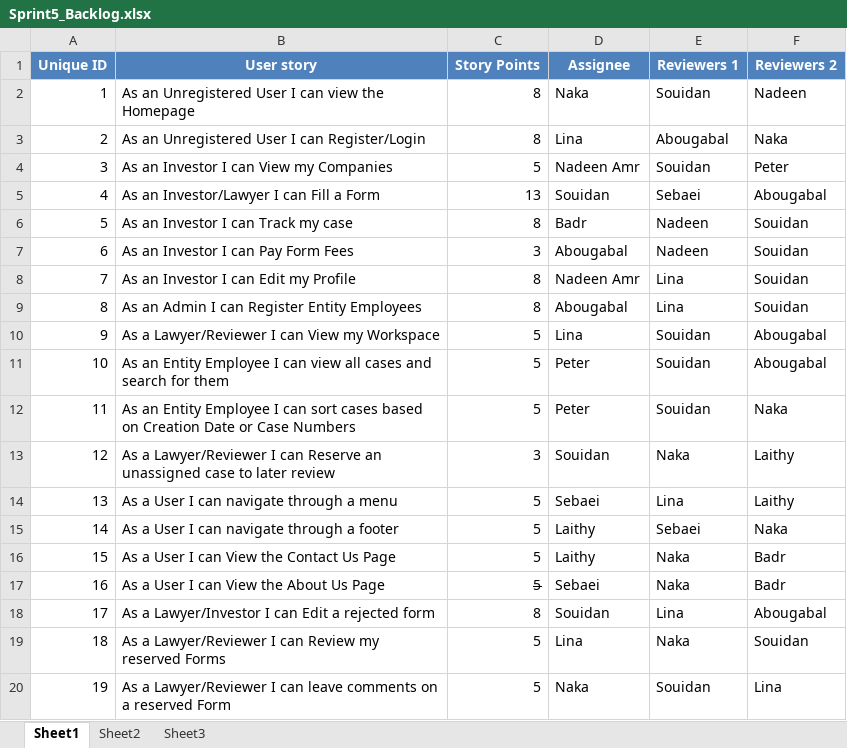
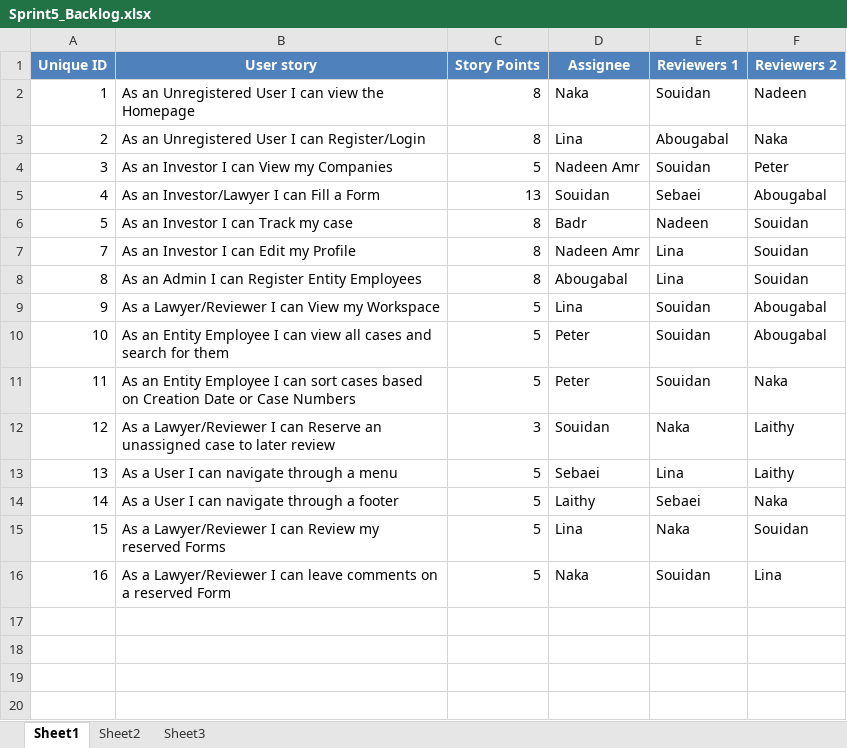
Before and after one commit to SE-GUC/El-Lathaleeth, an Excel workbook: docs/Sprint5_Backlog.xlsx, sheet Sheet1, drawn as a sheet; values as stored, in another font and other column widths than the file's, no borders; removed rows and columns are numbered as before the commit, all else as after; the diff names each change by its address in the sheet, - before the commit and + after, or states it on an @@ line.

```diff
--- a/docs/Sprint5_Backlog.xlsx (sheet Sheet1)
+++ b/docs/Sprint5_Backlog.xlsx (sheet Sheet1)
-row 7: 6 | As an Investor I can Pay Form Fees | 3 | Abougabal | Nadeen | Souidan
-B15 (User story): As a User I can View the Contact Us Page
+B15 (User story): As a Lawyer/Reviewer I can Review my reserved Forms
-D15 (Assignee): Laithy
+D15 (Assignee): Lina
-F15 (Reviewers 2): Badr
+F15 (Reviewers 2): Souidan
-B16 (User story): As a User I can View the About Us Page
+B16 (User story): As a Lawyer/Reviewer I can leave comments on a reserved Form
-C16 strikethrough: on
+C16 strikethrough: off
-D16 (Assignee): Sebaei
+D16 (Assignee): Naka
-E16 (Reviewers 1): Naka
+E16 (Reviewers 1): Souidan
-F16 (Reviewers 2): Badr
+F16 (Reviewers 2): Lina
-row 18: 17 | As a Lawyer/Investor I can Edit a rejected form | 8 | Souidan | Lina | Abougabal
-row 19: 18 | As a Lawyer/Reviewer I can Review my reserved Forms | 5 | Lina | Naka | Souidan
-row 20: 19 | As a Lawyer/Reviewer I can leave comments on a reserved Form | 5 | Naka | Souidan | Lina
```
Also changed, not shown: 1 other file.
